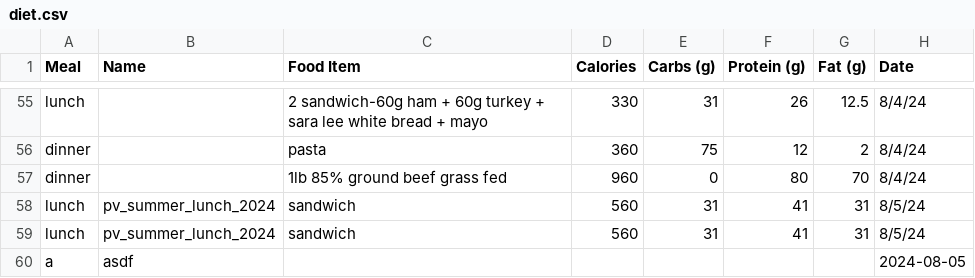
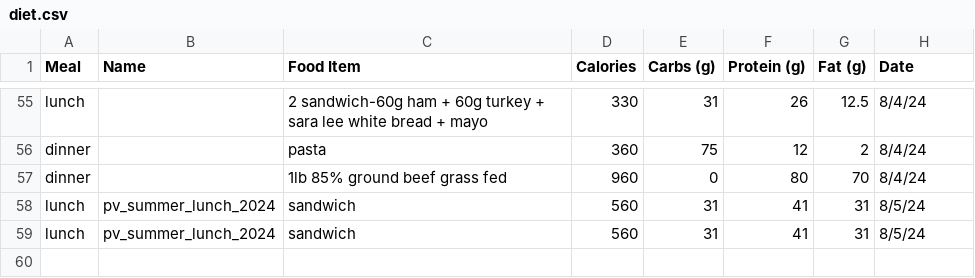
Before and after one commit to jerichlee2/aeren, a CSV file: csv/diet.csv, drawn as a sheet; only a part is shown, gaps mark what is left out; the diff names each change by its address in the sheet, - before the commit and + after, or states it on an @@ line.

```diff
--- a/csv/diet.csv
+++ b/csv/diet.csv
-row 60: a | asdf |  |  |  |  |  | 2024-08-05
```
Also changed, not shown: csv/aggre.csv, csv/keybinds.csv, 3 other files.
